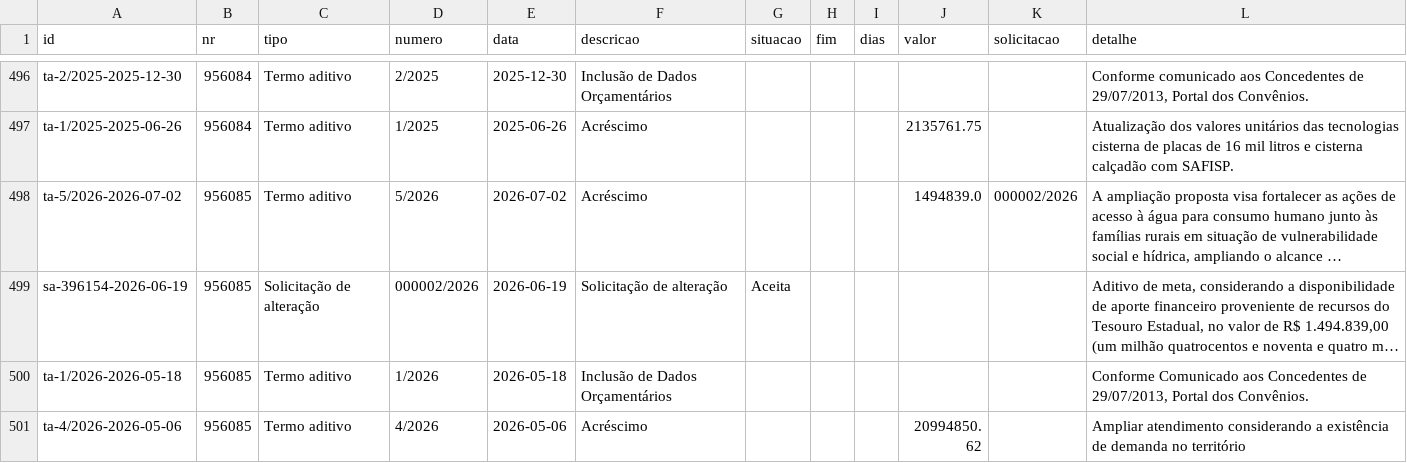
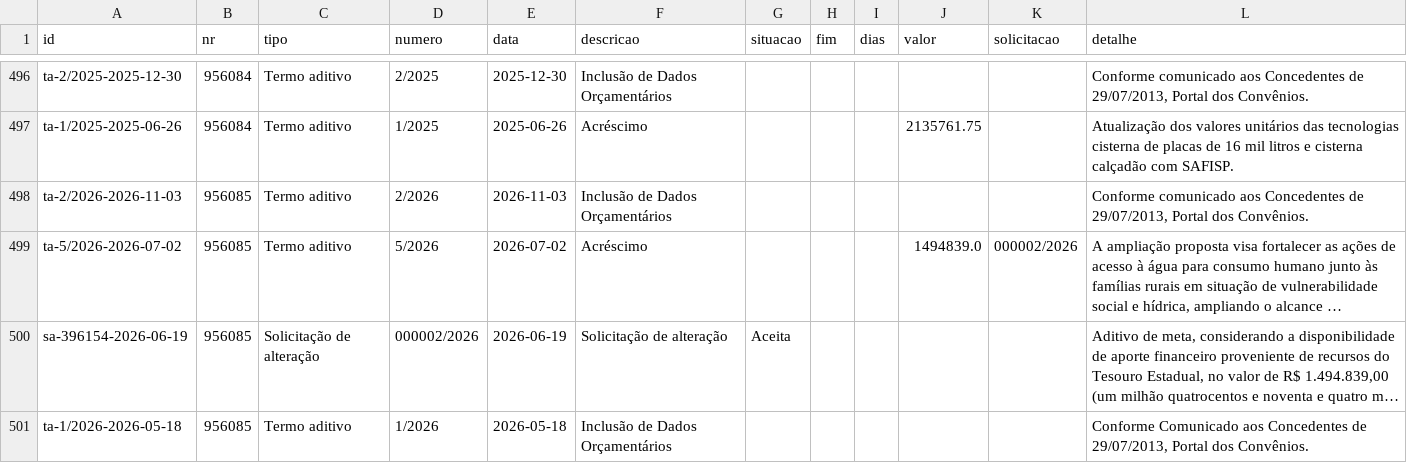
Before and after one commit to CleytonDM/painel-cisternas, a CSV file: dados/prazos.csv, drawn as a sheet; only a part is shown, gaps mark what is left out; the shorter side is filled out with more unchanged rows; long unchanged cells end in …; the diff names each change by its address in the sheet, - before the commit and + after, or states it on an @@ line.

```diff
--- a/dados/prazos.csv
+++ b/dados/prazos.csv
+row 498: ta-2/2026-2026-11-03 | 956085 | Termo aditivo | 2/2026 | 2026-11-03 | Inclusão de Dados Orçamentários |  |  |  |  |  | Conforme comunicado aos Concedentes de 29/07/2013, Portal dos Convênios.
```
Also changed, not shown: dados/empenhos.csv, dados/historico_saldo.csv, 3 other files.
